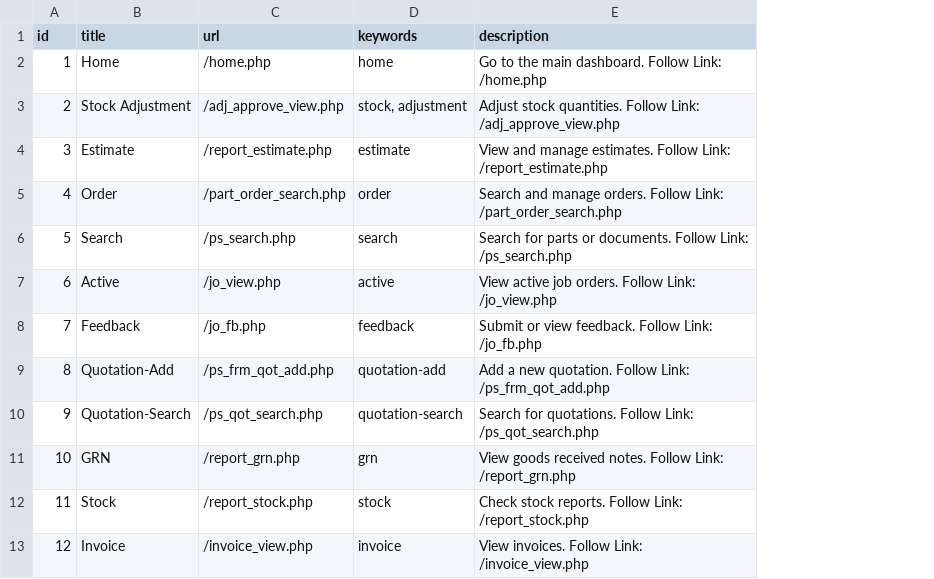
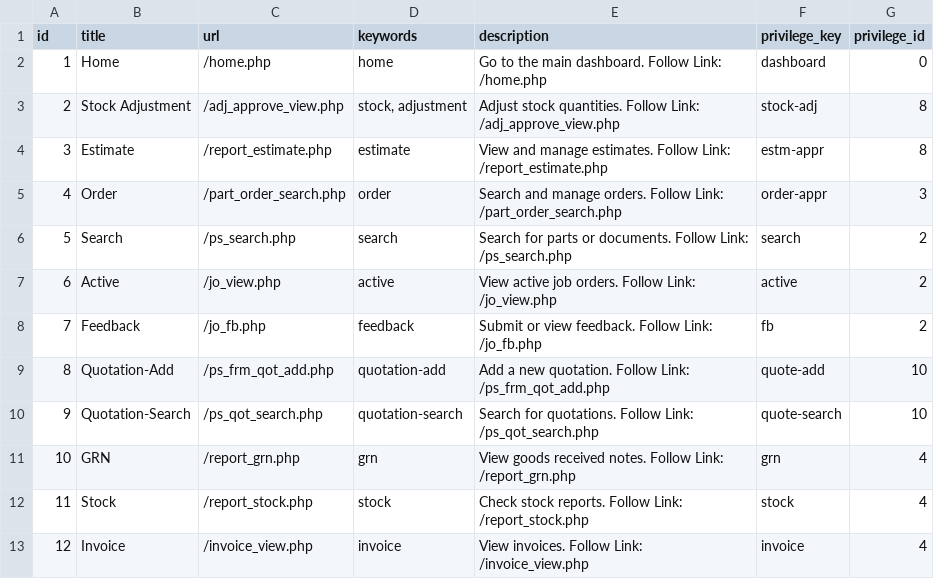
Before and after one commit to dopramo/test_chat_bot, a CSV file: menus.csv, drawn as a sheet; only a part is shown; the diff names each change by its address in the sheet, - before the commit and + after, or states it on an @@ line.

Commit message:
Update menus.csv
prev added

```diff
--- a/menus.csv
+++ b/menus.csv
+column F (privilege_key), rows 2-13: dashboard | stock-adj | estm-appr | order-appr | search | active | fb | quote-add | quote-search | grn | stock | invoice
+column G (privilege_id), rows 2-13: 0 | 8 | 8 | 3 | 2 | 2 | 2 | 10 | 10 | 4 | 4 | 4
```
